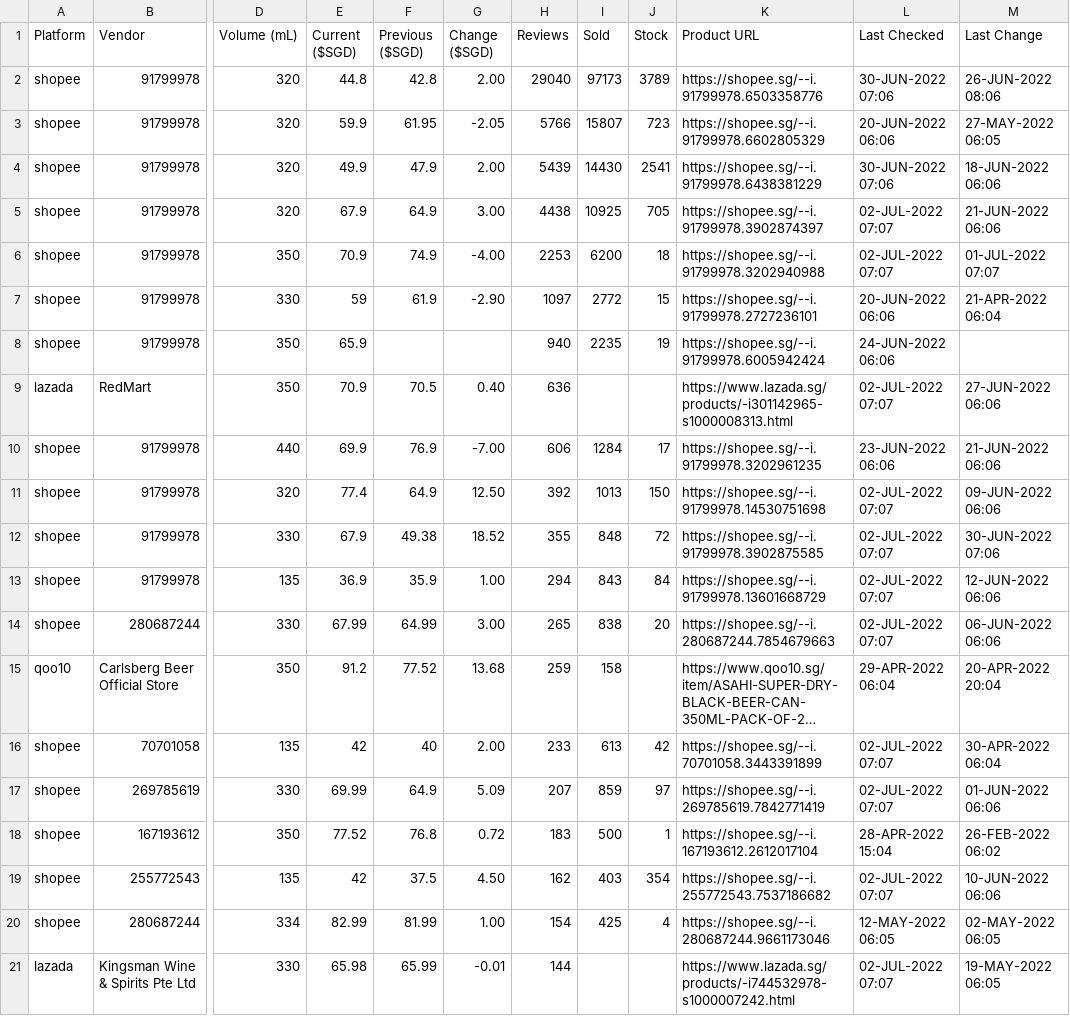
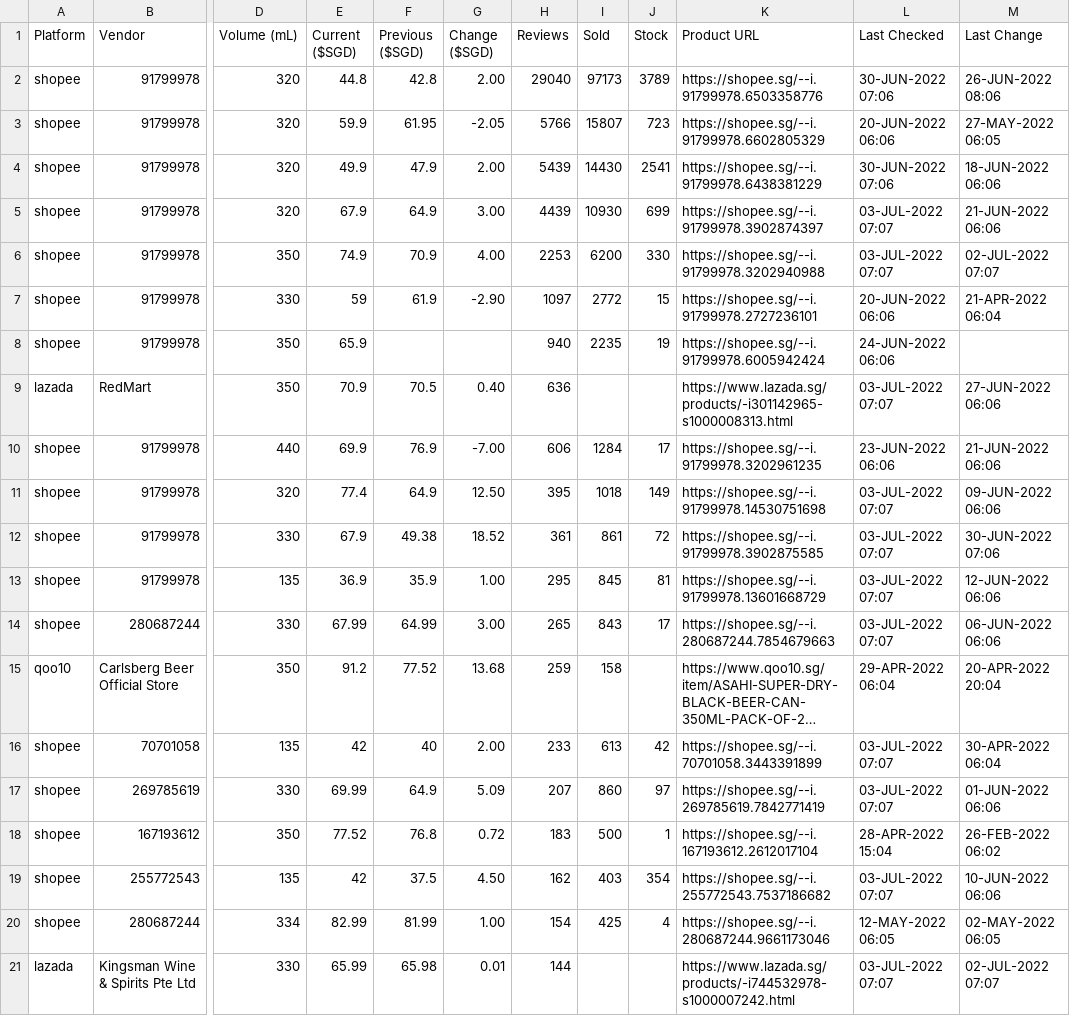
Before and after one commit to ngshiheng/fareview, a CSV file: data/asahi.csv, drawn as a sheet; only a part is shown, gaps mark what is left out; long unchanged cells end in …; the diff covers the shown part only; the diff names each change by its address in the sheet, - before the commit and + after, or states it on an @@ line.

```diff
--- a/data/asahi.csv
+++ b/data/asahi.csv
-H5 (Reviews): 4438
+H5 (Reviews): 4439
-I5 (Sold): 10925
+I5 (Sold): 10930
-J5 (Stock): 705
+J5 (Stock): 699
-L5:L6 (Last Checked): 02-JUL-2022 07:07
+L5:L6 (Last Checked): 03-JUL-2022 07:07
-E6 (Current ($SGD)): 70.9
+E6 (Current ($SGD)): 74.9
-F6 (Previous ($SGD)): 74.9
+F6 (Previous ($SGD)): 70.9
-G6 (Change ($SGD)): -4.00
+G6 (Change ($SGD)): 4.00
-J6 (Stock): 18
+J6 (Stock): 330
-M6 (Last Change): 01-JUL-2022 07:07
+M6 (Last Change): 02-JUL-2022 07:07
-L9 (Last Checked): 02-JUL-2022 07:07
+L9 (Last Checked): 03-JUL-2022 07:07
-H11 (Reviews): 392
+H11 (Reviews): 395
-I11 (Sold): 1013
+I11 (Sold): 1018
-J11 (Stock): 150
+J11 (Stock): 149
-L11:L14 (Last Checked): 02-JUL-2022 07:07
+L11:L14 (Last Checked): 03-JUL-2022 07:07
-H12 (Reviews): 355
+H12 (Reviews): 361
-I12 (Sold): 848
+I12 (Sold): 861
-H13 (Reviews): 294
+H13 (Reviews): 295
-I13 (Sold): 843
+I13 (Sold): 845
-J13 (Stock): 84
+J13 (Stock): 81
-I14 (Sold): 838
+I14 (Sold): 843
-J14 (Stock): 20
+J14 (Stock): 17
-L16:L17 (Last Checked): 02-JUL-2022 07:07
+L16:L17 (Last Checked): 03-JUL-2022 07:07
-I17 (Sold): 859
+I17 (Sold): 860
-L19 (Last Checked): 02-JUL-2022 07:07
+L19 (Last Checked): 03-JUL-2022 07:07
-E21 (Current ($SGD)): 65.98
+E21 (Current ($SGD)): 65.99
-F21 (Previous ($SGD)): 65.99
+F21 (Previous ($SGD)): 65.98
-G21 (Change ($SGD)): -0.01
+G21 (Change ($SGD)): 0.01
-L21 (Last Checked): 02-JUL-2022 07:07
+L21 (Last Checked): 03-JUL-2022 07:07
-M21 (Last Change): 19-MAY-2022 06:05
+M21 (Last Change): 02-JUL-2022 07:07
```
Also changed, not shown: 15 edited cells elsewhere in this file, data/carlsberg.csv, data/guinness.csv, 2 other files.
